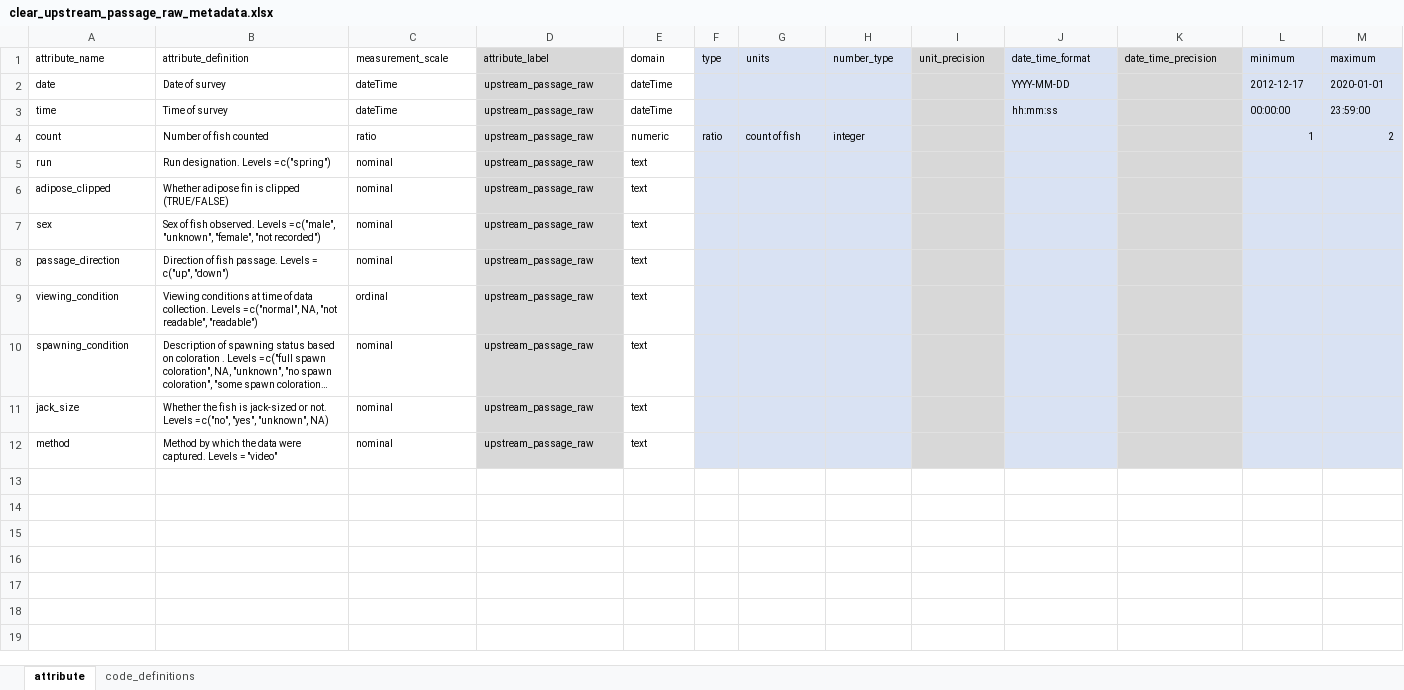
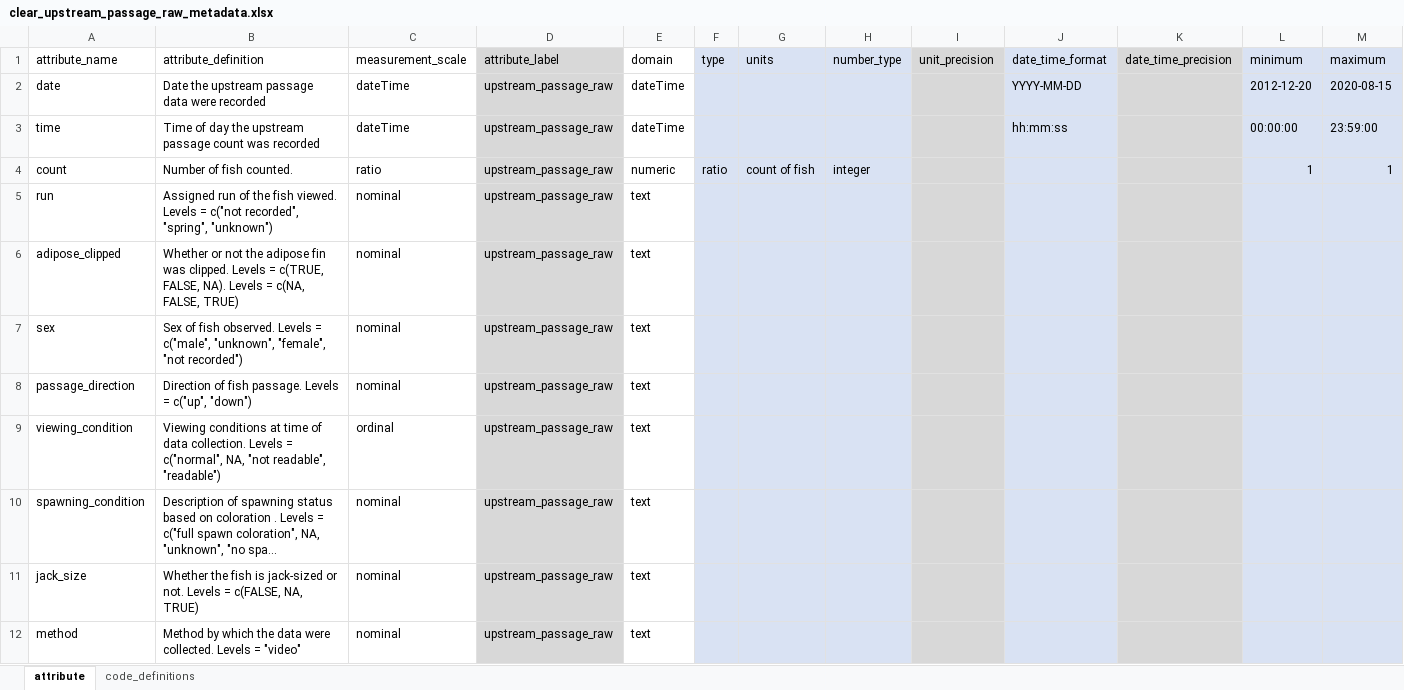
Before and after one commit to SRJPE/jpe-clear-adult-edi, an Excel workbook: data-raw/metadata/clear_upstream_passage_raw_metadata.xlsx, sheet attribute, drawn as a sheet; long unchanged cells end in …; values as stored, in another font and other column widths than the file's, no borders; the diff names each change by its address in the sheet, - before the commit and + after, or states it on an @@ line.

Commit message:
cleans up upstream passage data following meeting on 3/21

```diff
--- a/data-raw/metadata/clear_upstream_passage_raw_metadata.xlsx (sheet attribute)
+++ b/data-raw/metadata/clear_upstream_passage_raw_metadata.xlsx (sheet attribute)
@@ A1:M1 text size: larger @@
@@ A2:E3 text size: larger @@
-B2 (attribute_definition): Date of survey
+B2 (attribute_definition): Date the upstream passage data were recorded
@@ J2:J3 text size: larger @@
-L2 (minimum): 2012-12-17
+L2 (minimum): 2012-12-20
@@ L2:M4 text size: larger @@
-M2 (maximum): 2020-01-01
+M2 (maximum): 2020-08-15
-B3 (attribute_definition): Time of survey
+B3 (attribute_definition): Time of day the upstream passage count was recorded
@@ A4:H4 text size: larger @@
-B4 (attribute_definition): Number of fish counted
+B4 (attribute_definition): Number of fish counted.
-M4 (maximum): 2
+M4 (maximum): 1
@@ A5:E12 text size: larger @@
-B5 (attribute_definition): Run designation. Levels = c("spring")
+B5 (attribute_definition): Assigned run of the fish viewed. Levels = c("not recorded", "spring", "unknown")
-B6 (attribute_definition): Whether adipose fin is clipped (TRUE/FALSE)
+B6 (attribute_definition): Whether or not the adipose fin was clipped. Levels = c(TRUE, FALSE, NA). Levels = c(NA, FALSE, TRUE)
-B11 (attribute_definition): …Levels = c("no", "yes", "unknown", NA)
+B11 (attribute_definition): …Levels = c(FALSE, NA, TRUE)
-B12 (attribute_definition): …data were captured. Levels =…
+B12 (attribute_definition): …data were collected. Levels =…
```
Also changed, not shown: 1 other file.
